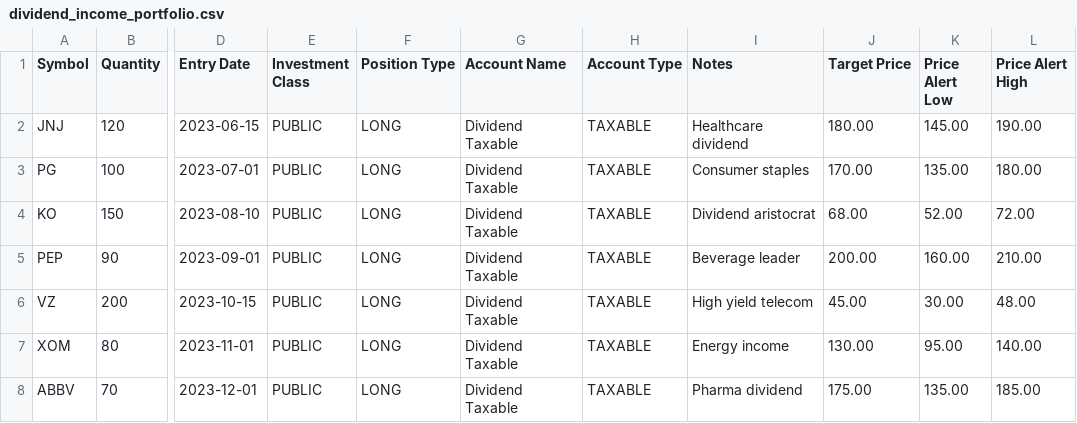
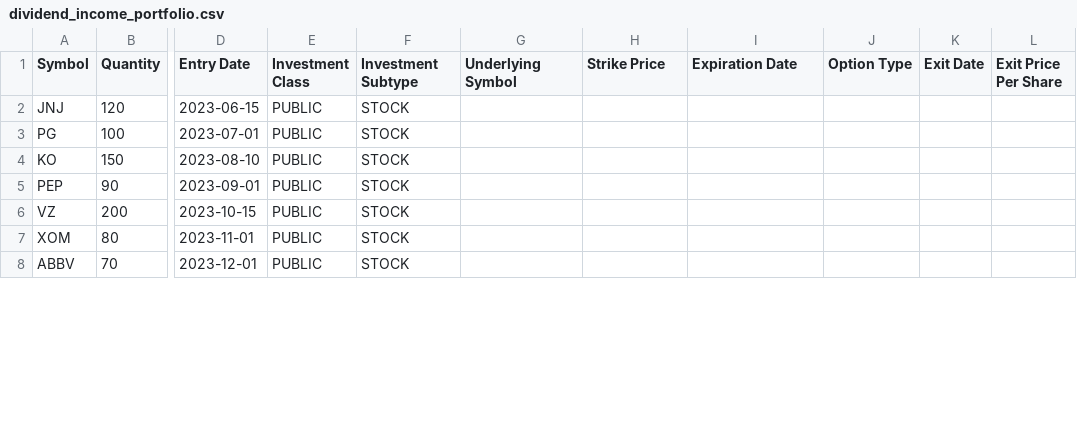
Before and after one commit to bbalbale/SigmaSightCloneEdgar, a CSV file: frontend/_test_data/dividend_income_portfolio.csv, drawn as a sheet; only a part is shown, gaps mark what is left out; the diff covers the shown part only; the diff names each change by its address in the sheet, - before the commit and + after, or states it on an @@ line.

```diff
--- a/frontend/_test_data/dividend_income_portfolio.csv
+++ b/frontend/_test_data/dividend_income_portfolio.csv
-F1: Position Type
+F1: Investment Subtype
-G1: Account Name
+G1: Underlying Symbol
-H1: Account Type
+H1: Strike Price
-I1: Notes
+I1: Expiration Date
-J1: Target Price
+J1: Option Type
-K1: Price Alert Low
+K1: Exit Date
-L1: Price Alert High
+L1: Exit Price Per Share
-F2:F8 (Investment Subtype): LONG
+F2:F8 (Investment Subtype): STOCK
-G2:G8 (Underlying Symbol): Dividend Taxable
+G2:G8 (Underlying Symbol): (empty)
-H2:H8 (Strike Price): TAXABLE
+H2:H8 (Strike Price): (empty)
-I2 (Expiration Date): Healthcare dividend
+I2 (Expiration Date): (empty)
-J2 (Option Type): 180.00
+J2 (Option Type): (empty)
-K2 (Exit Date): 145.00
+K2 (Exit Date): (empty)
-L2 (Exit Price Per Share): 190.00
+L2 (Exit Price Per Share): (empty)
-I3 (Expiration Date): Consumer staples
+I3 (Expiration Date): (empty)
-J3 (Option Type): 170.00
+J3 (Option Type): (empty)
-K3 (Exit Date): 135.00
+K3 (Exit Date): (empty)
-L3 (Exit Price Per Share): 180.00
+L3 (Exit Price Per Share): (empty)
-I4 (Expiration Date): Dividend aristocrat
+I4 (Expiration Date): (empty)
-J4 (Option Type): 68.00
+J4 (Option Type): (empty)
-K4 (Exit Date): 52.00
+K4 (Exit Date): (empty)
-L4 (Exit Price Per Share): 72.00
+L4 (Exit Price Per Share): (empty)
-I5 (Expiration Date): Beverage leader
+I5 (Expiration Date): (empty)
-J5 (Option Type): 200.00
+J5 (Option Type): (empty)
-K5 (Exit Date): 160.00
+K5 (Exit Date): (empty)
-L5 (Exit Price Per Share): 210.00
+L5 (Exit Price Per Share): (empty)
-I6 (Expiration Date): High yield telecom
+I6 (Expiration Date): (empty)
-J6 (Option Type): 45.00
+J6 (Option Type): (empty)
-K6 (Exit Date): 30.00
+K6 (Exit Date): (empty)
-L6 (Exit Price Per Share): 48.00
+L6 (Exit Price Per Share): (empty)
-I7 (Expiration Date): Energy income
+I7 (Expiration Date): (empty)
-J7 (Option Type): 130.00
+J7 (Option Type): (empty)
-K7 (Exit Date): 95.00
+K7 (Exit Date): (empty)
-L7 (Exit Price Per Share): 140.00
+L7 (Exit Price Per Share): (empty)
-I8 (Expiration Date): Pharma dividend
+I8 (Expiration Date): (empty)
-J8 (Option Type): 175.00
+J8 (Option Type): (empty)
-K8 (Exit Date): 135.00
+K8 (Exit Date): (empty)
-L8 (Exit Price Per Share): 185.00
+L8 (Exit Price Per Share): (empty)
```
Also changed, not shown: 14 edited cells elsewhere in this file, frontend/_test_data/balanced_retirement_portfolio.csv, frontend/_test_data/small_test_portfolio.csv, 2 other files.
